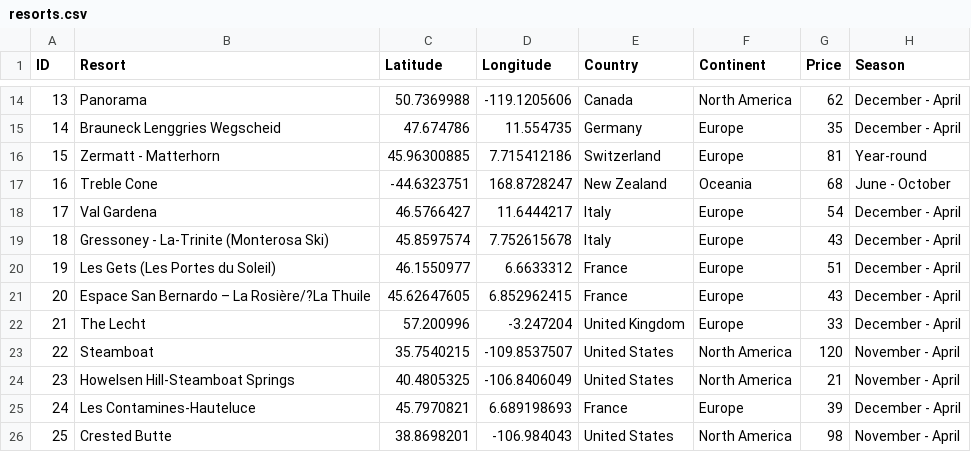
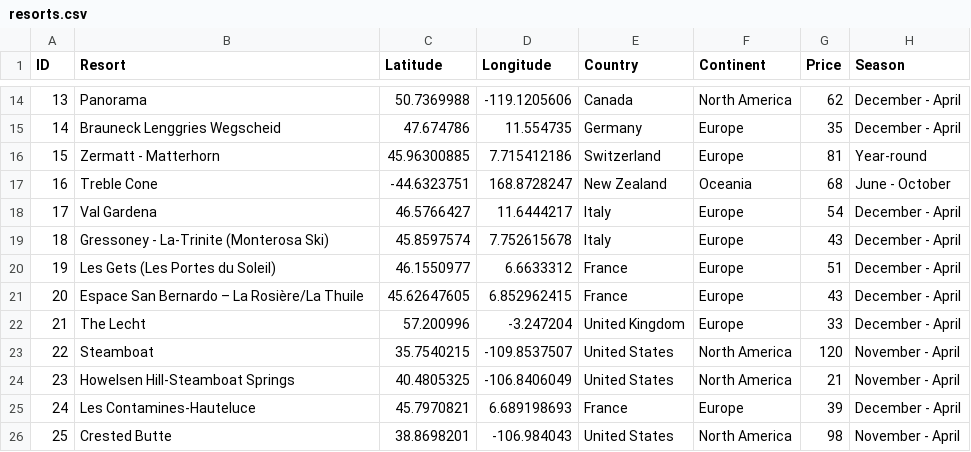
Before and after one commit to kieswetter-hub/Ski-resort-dashboard, a CSV file: data/resorts.csv, drawn as a sheet; only a part is shown, gaps mark what is left out; the diff names each change by its address in the sheet, - before the commit and + after, or states it on an @@ line.

```diff
--- a/data/resorts.csv
+++ b/data/resorts.csv
-B21 (Resort): Espace San Bernardo – La Rosière/?La Thuile
+B21 (Resort): Espace San Bernardo – La Rosière/La Thuile
```
Also changed, not shown: 1 other file.
